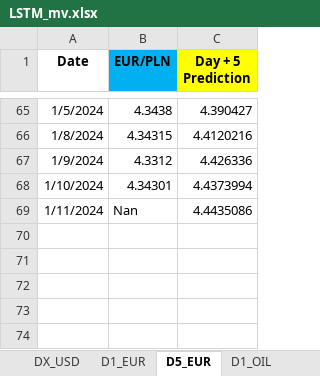
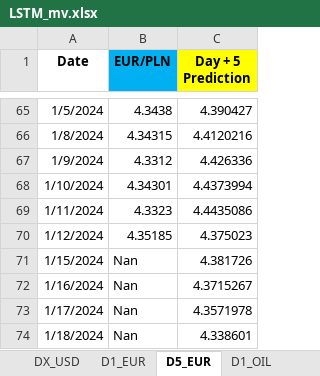
Before and after one commit to Mike7205/4_models1, an Excel workbook: LSTM_mv.xlsx, sheet D5_EUR, drawn as a sheet; only a part is shown, gaps mark what is left out; values as stored, in another font and other column widths than the file's, no borders; the diff names each change by its address in the sheet, - before the commit and + after, or states it on an @@ line.

```diff
--- a/LSTM_mv.xlsx (sheet D5_EUR)
+++ b/LSTM_mv.xlsx (sheet D5_EUR)
-B69 (EUR/PLN): Nan
+B69 (EUR/PLN): 4.3323
+row 70: 1/12/2024 | 4.35185 | 4.375023
+row 71: 1/15/2024 | Nan | 4.381726
+row 72: 1/16/2024 | Nan | 4.3715267
+row 73: 1/17/2024 | Nan | 4.3571978
+row 74: 1/18/2024 | Nan | 4.338601
```
Also changed, not shown: sheet D1_OIL, sheet D1_USD, sheet D1_EUR.
